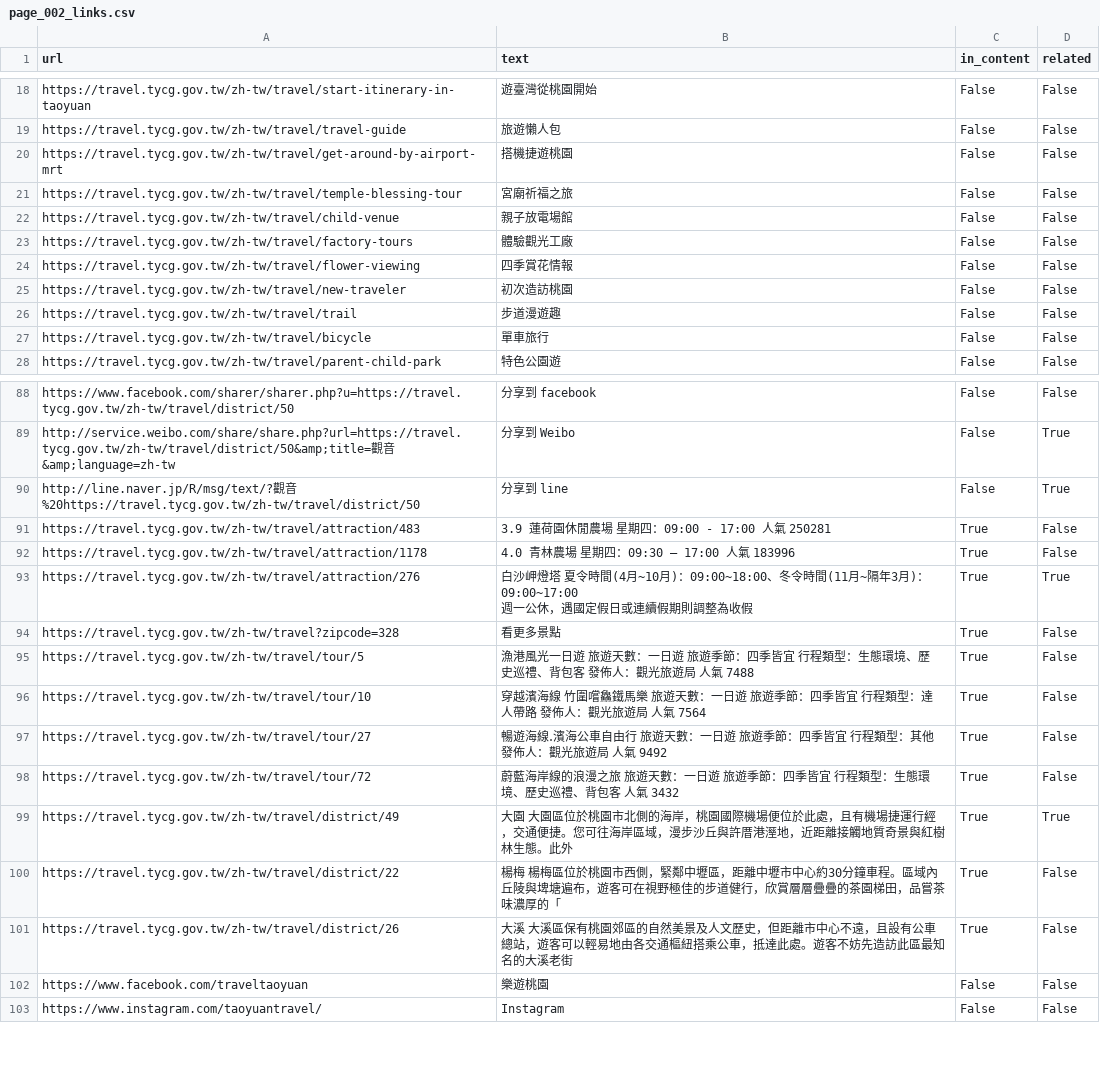
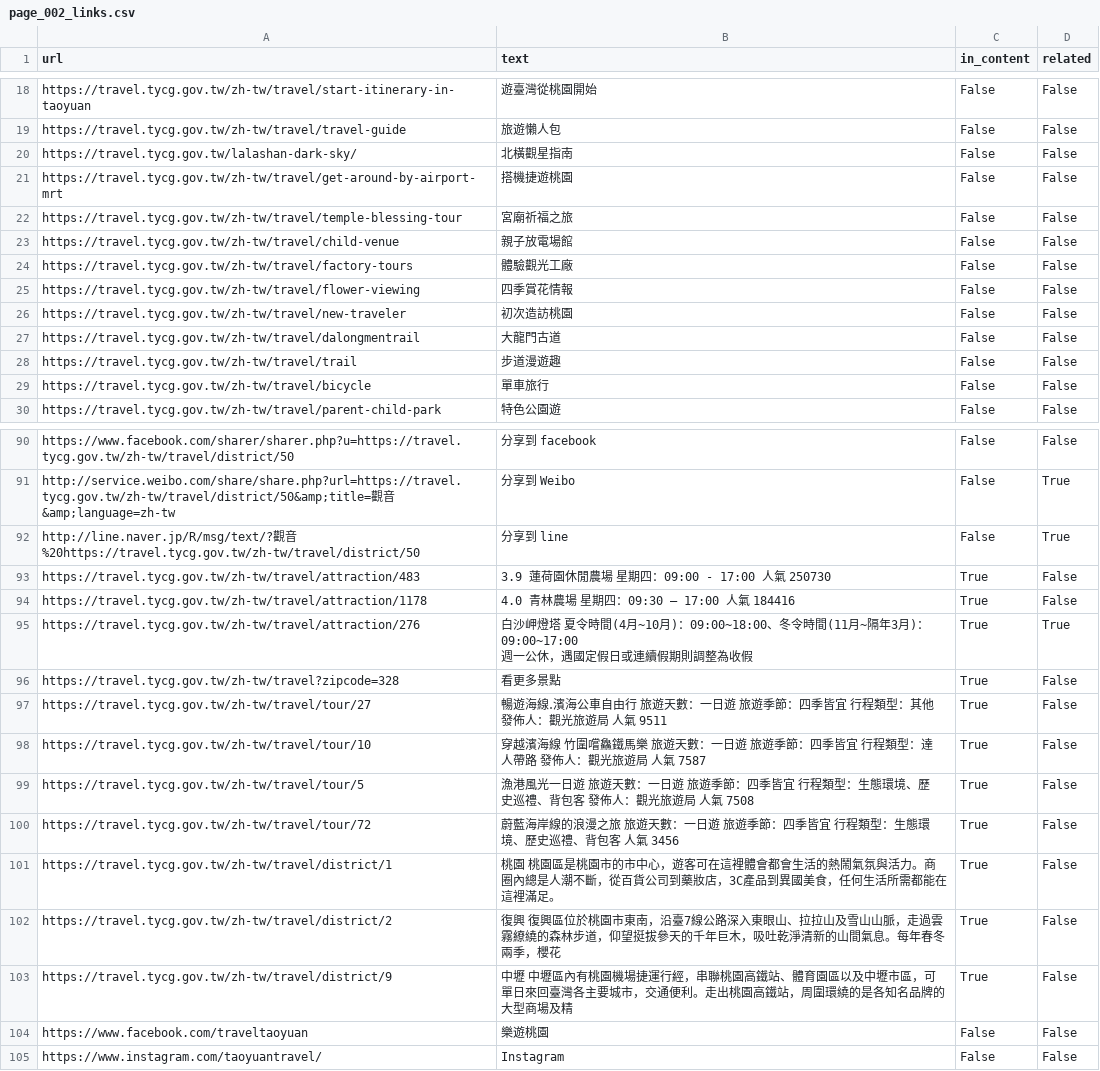
Before and after one commit to Currywarrior/WebCrawler_Project, a CSV file: output/links/page_002_links.csv, drawn as a sheet; only a part is shown, gaps mark what is left out.

```diff
--- a/output/links/page_002_links.csv
+++ b/output/links/page_002_links.csv
@@ -19,2 +19,3 @@ https://travel.tycg.gov.tw/zh-tw/travel/start-itinerary-in-taoyuan,遊臺灣從
 https://travel.tycg.gov.tw/zh-tw/travel/travel-guide,旅遊懶人包,False,False
+https://travel.tycg.gov.tw/lalashan-dark-sky/,北橫觀星指南,False,False
 https://travel.tycg.gov.tw/zh-tw/travel/get-around-by-airport-mrt,搭機捷遊桃園,False,False
@@ -25,2 +26,3 @@ https://travel.tycg.gov.tw/zh-tw/travel/flower-viewing,四季賞花情報,False,
 https://travel.tycg.gov.tw/zh-tw/travel/new-traveler,初次造訪桃園,False,False
+https://travel.tycg.gov.tw/zh-tw/travel/dalongmentrail,大龍門古道,False,False
 https://travel.tycg.gov.tw/zh-tw/travel/trail,步道漫遊趣,False,False
@@ -90,4 +92,4 @@ http://service.weibo.com/share/share.php?url=https://travel.tycg.gov.tw/zh-tw/tr
 http://line.naver.jp/R/msg/text/?觀音%20https://travel.tycg.gov.tw/zh-tw/travel/district/50,分享到 line,False,True
-https://travel.tycg.gov.tw/zh-tw/travel/attraction/483,3.9 蓮荷園休閒農場 星期四：09:00 - 17:00 人氣 250281,True,False
-https://travel.tycg.gov.tw/zh-tw/travel/attraction/1178,4.0 青林農場 星期四：09:30 – 17:00 人氣 183996,True,False
+https://travel.tycg.gov.tw/zh-tw/travel/attraction/483,3.9 蓮荷園休閒農場 星期四：09:00 - 17:00 人氣 250730,True,False
+https://travel.tycg.gov.tw/zh-tw/travel/attraction/1178,4.0 青林農場 星期四：09:30 – 17:00 人氣 184416,True,False
 https://travel.tycg.gov.tw/zh-tw/travel/attraction/276,"白沙岬燈塔 夏令時間(4月~10月)：09:00~18:00、冬令時間(11月~隔年3月)：09:00~17:00
@@ -95,9 +97,9 @@ https://travel.tycg.gov.tw/zh-tw/travel/attraction/276,"白沙岬燈塔 夏令
 https://travel.tycg.gov.tw/zh-tw/travel?zipcode=328,看更多景點,True,False
-https://travel.tycg.gov.tw/zh-tw/travel/tour/5,漁港風光一日遊 旅遊天數：一日遊 旅遊季節：四季皆宜 行程類型：生態環境、歷史巡禮、背包客 發佈人：觀光旅遊局 人氣 7488,True,False
-https://travel.tycg.gov.tw/zh-tw/travel/tour/10,穿越濱海線 竹圍嚐鱻鐵馬樂 旅遊天數：一日遊 旅遊季節：四季皆宜 行程類型：達人帶路 發佈人：觀光旅遊局 人氣 7564,True,False
-https://travel.tycg.gov.tw/zh-tw/travel/tour/27,暢遊海線․濱海公車自由行 旅遊天數：一日遊 旅遊季節：四季皆宜 行程類型：其他 發佈人：觀光旅遊局 人氣 9492,True,False
-https://travel.tycg.gov.tw/zh-tw/travel/tour/72,蔚藍海岸線的浪漫之旅 旅遊天數：一日遊 旅遊季節：四季皆宜 行程類型：生態環境、歷史巡禮、背包客 人氣 3432,True,False
-https://travel.tycg.gov.tw/zh-tw/travel/district/49,大園 大園區位於桃園市北側的海岸，桃園國際機場便位於此處，且有機場捷運行經，交通便捷。您可往海岸區域，漫步沙丘與許厝港溼地，近距離接觸地質奇景與紅樹林生態。此外,True,True
-https://travel.tycg.gov.tw/zh-tw/travel/district/22,楊梅 楊梅區位於桃園市西側，緊鄰中壢區，距離中壢市中心約30分鐘車程。區域內丘陵與埤塘遍布，遊客可在視野極佳的步道健行，欣賞層層疊疊的茶園梯田，品嘗茶味濃厚的「,True,False
-https://travel.tycg.gov.tw/zh-tw/travel/district/26,大溪 大溪區保有桃園郊區的自然美景及人文歷史，但距離市中心不遠，且設有公車總站，遊客可以輕易地由各交通樞紐搭乘公車，抵達此處。遊客不妨先造訪此區最知名的大溪老街,True,False
+https://travel.tycg.gov.tw/zh-tw/travel/tour/27,暢遊海線․濱海公車自由行 旅遊天數：一日遊 旅遊季節：四季皆宜 行程類型：其他 發佈人：觀光旅遊局 人氣 9511,True,False
+https://travel.tycg.gov.tw/zh-tw/travel/tour/10,穿越濱海線 竹圍嚐鱻鐵馬樂 旅遊天數：一日遊 旅遊季節：四季皆宜 行程類型：達人帶路 發佈人：觀光旅遊局 人氣 7587,True,False
+https://travel.tycg.gov.tw/zh-tw/travel/tour/5,漁港風光一日遊 旅遊天數：一日遊 旅遊季節：四季皆宜 行程類型：生態環境、歷史巡禮、背包客 發佈人：觀光旅遊局 人氣 7508,True,False
+https://travel.tycg.gov.tw/zh-tw/travel/tour/72,蔚藍海岸線的浪漫之旅 旅遊天數：一日遊 旅遊季節：四季皆宜 行程類型：生態環境、歷史巡禮、背包客 人氣 3456,True,False
+https://travel.tycg.gov.tw/zh-tw/travel/district/1,桃園 桃園區是桃園市的市中心，遊客可在這裡體會都會生活的熱鬧氣氛與活力。商圈內總是人潮不斷，從百貨公司到藥妝店，3C產品到異國美食，任何生活所需都能在這裡滿足。,True,False
+https://travel.tycg.gov.tw/zh-tw/travel/district/2,復興 復興區位於桃園市東南，沿臺7線公路深入東眼山、拉拉山及雪山山脈，走過雲霧繚繞的森林步道，仰望挺拔參天的千年巨木，吸吐乾淨清新的山間氣息。每年春冬兩季，櫻花,True,False
+https://travel.tycg.gov.tw/zh-tw/travel/district/9,中壢 中壢區內有桃園機場捷運行經，串聯桃園高鐵站、體育園區以及中壢市區，可單日來回臺灣各主要城市，交通便利。走出桃園高鐵站，周圍環繞的是各知名品牌的大型商場及精,True,False
 https://www.facebook.com/traveltaoyuan,樂遊桃園,False,False
```
Also changed, not shown: output/classification.csv, output/crawl_report.csv, 38 other files.
